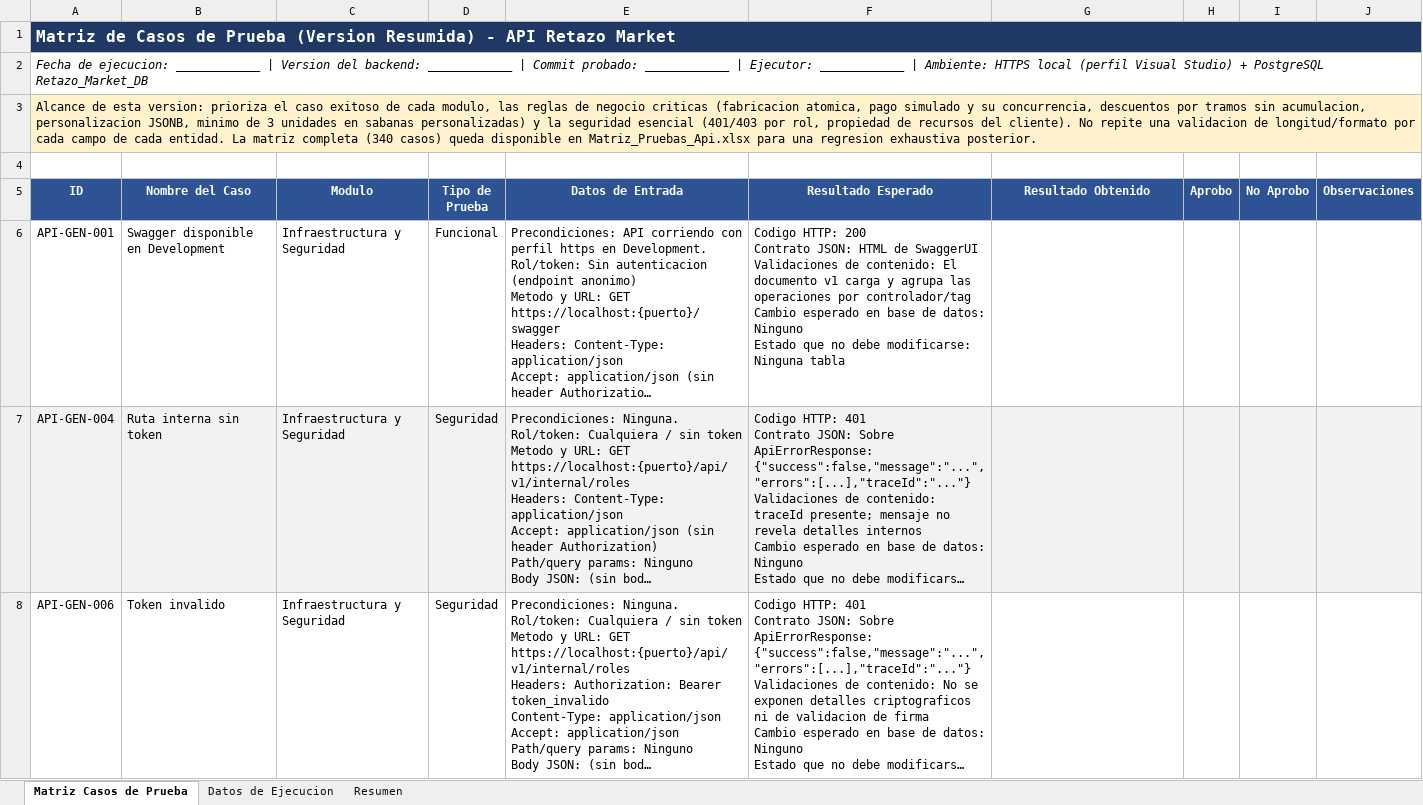
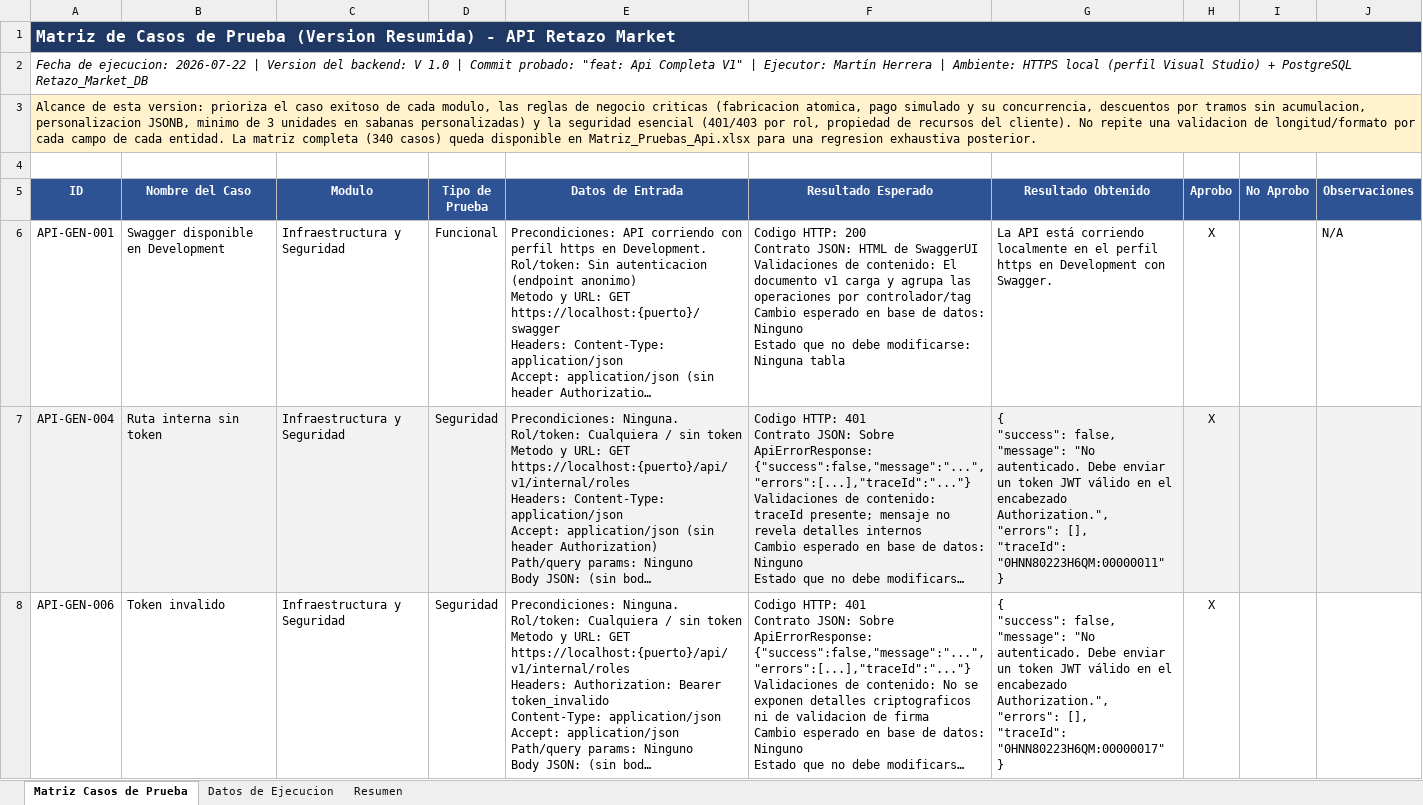
Before and after one commit to maherrerap05/Servicio.RetazoMarket, an Excel workbook: Matriz_Pruebas_Api_Resumida.xlsx, sheet Matriz Casos de Prueba, drawn as a sheet; only a part is shown; long unchanged cells end in …; values as stored, in another font and other column widths than the file's, no borders; conditional formats not drawn; ↵ is a line break in a cell; the diff covers the shown part only; the diff names each change by its address in the sheet, - before the commit and + after, or states it on an @@ line.

Commit message:
feat: Backend Probado y Listo para Utilizarse en Frontend

```diff
--- a/Matriz_Pruebas_Api_Resumida.xlsx (sheet Matriz Casos de Prueba)
+++ b/Matriz_Pruebas_Api_Resumida.xlsx (sheet Matriz Casos de Prueba)
-A2 (ID): …de ejecucion: ____________ | Version del backend: ____________ | Commit probado: ____________ | Ejecutor: ____________ | Ambiente:…
+A2 (ID): …de ejecucion: 2026-07-22 | Version del backend: V 1.0 | Commit probado: "feat: Api Completa V1" | Ejecutor: Martín Herrera | Ambiente:…
-G6 (Resultado Obtenido): (empty)
+G6 (Resultado Obtenido): La API está corriendo localmente en el perfil https en Development con Swagger.
-H6:H8 (Aprobo): (empty)
+H6:H8 (Aprobo): X
-J6 (Observaciones): (empty)
+J6 (Observaciones): N/A
-G7 (Resultado Obtenido): (empty)
+G7 (Resultado Obtenido): { ↵ "success": false, ↵ "message": "No autenticado. Debe enviar un token JWT válido en el encabezado Authorization.", ↵ "errors": [], ↵ "traceId": "0HNN80223H6QM:00000011" ↵ }
-G8 (Resultado Obtenido): (empty)
+G8 (Resultado Obtenido): { ↵ "success": false, ↵ "message": "No autenticado. Debe enviar un token JWT válido en el encabezado Authorization.", ↵ "errors": [], ↵ "traceId": "0HNN80223H6QM:00000017" ↵ }
```
Also changed, not shown: 176 edited cells and cell formats elsewhere in this sheet, sheet Resumen.
